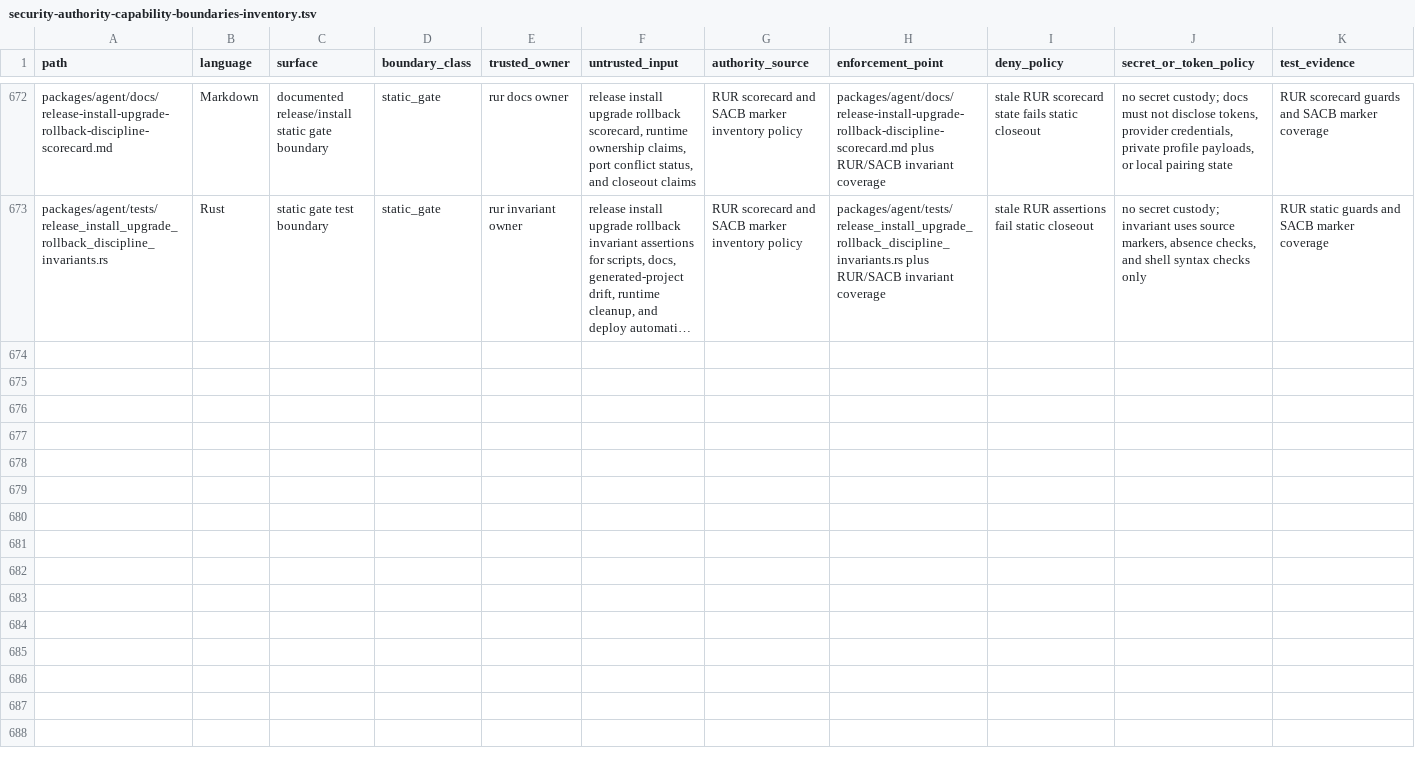
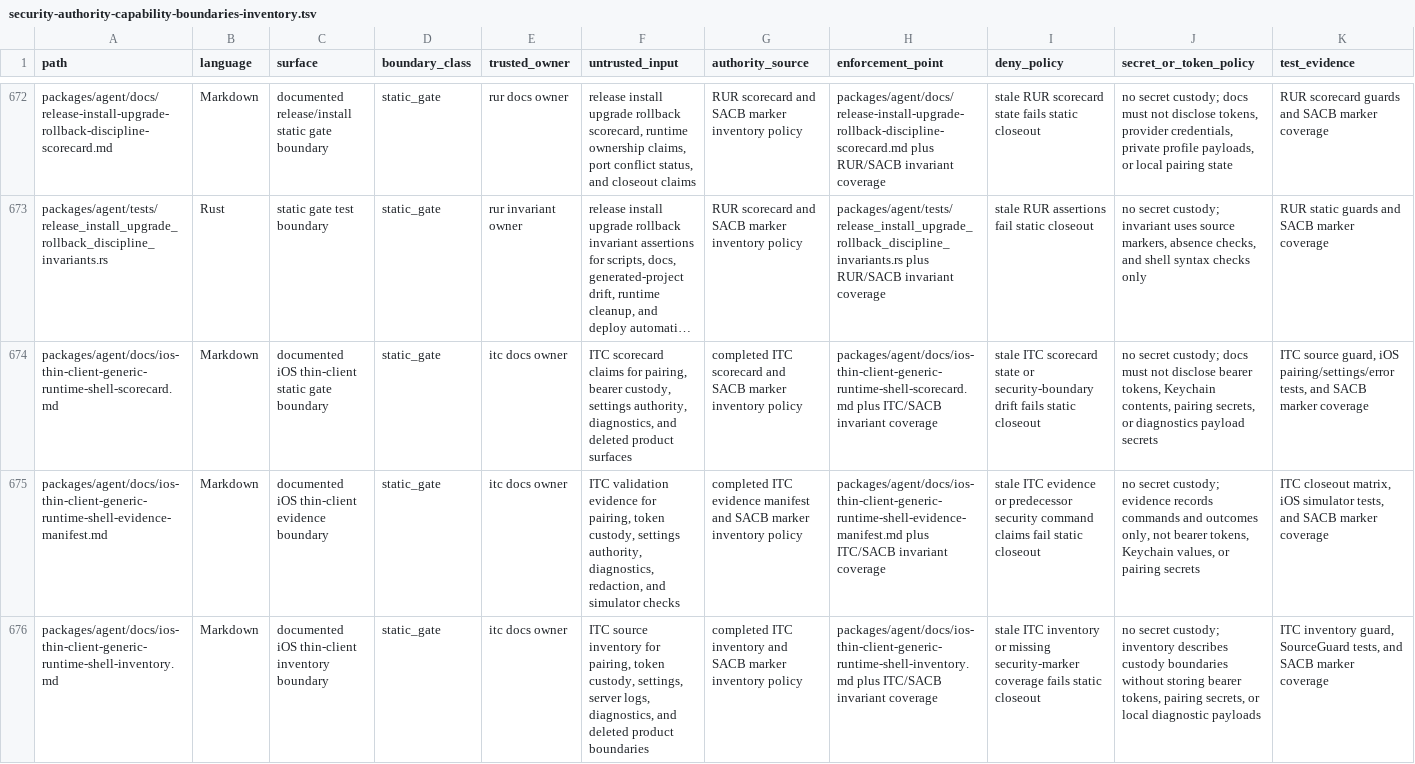
Before and after one commit to mhismail3/tron, a TSV file: packages/agent/docs/security-authority-capability-boundaries-inventory.tsv, drawn as a sheet; only a part is shown, gaps mark what is left out; long unchanged cells end in …; rows hold the shown columns only; the diff covers the shown part only; the diff names each change by its address in the sheet, - before the commit and + after, or states it on an @@ line.

Commit message:
Harden iOS thin client shell boundaries

```diff
--- a/packages/agent/docs/security-authority-capability-boundaries-inventory.tsv
+++ b/packages/agent/docs/security-authority-capability-boundaries-inventory.tsv
+row 674: packages/agent/docs/ios-thin-client-generic-runtime-shell-scorecard.md | Markdown | documented iOS thin-client static gate boundary | static_gate | itc docs owner | ITC scorecard claims for pairing, bearer custody, settings authority, diagnostics, and deleted product surfaces | completed ITC scorecard and SACB marker inventory policy | packages/agent/docs/ios-thin-client-generic-runtime-shell-scorecard.md plus ITC/SACB invariant coverage | stale ITC scorecard state or security-boundary drift fails static closeout | no secret custody; docs must not disclose bearer tokens, Keychain contents, pairing secrets, or diagnostics payload secrets | ITC source guard, iOS pairing/settings/error tests, and SACB marker coverage
+row 675: packages/agent/docs/ios-thin-client-generic-runtime-shell-evidence-manifest.md | Markdown | documented iOS thin-client evidence boundary | static_gate | itc docs owner | ITC validation evidence for pairing, token custody, settings authority, diagnostics, redaction, and simulator checks | completed ITC evidence manifest and SACB marker inventory policy | packages/agent/docs/ios-thin-client-generic-runtime-shell-evidence-manifest.md plus ITC/SACB invariant coverage | stale ITC evidence or predecessor security command claims fail static closeout | no secret custody; evidence records commands and outcomes only, not bearer tokens, Keychain values, or pairing secrets | ITC closeout matrix, iOS simulator tests, and SACB marker coverage
+row 676: packages/agent/docs/ios-thin-client-generic-runtime-shell-inventory.md | Markdown | documented iOS thin-client inventory boundary | static_gate | itc docs owner | ITC source inventory for pairing, token custody, settings, server logs, diagnostics, and deleted product boundaries | completed ITC inventory and SACB marker inventory policy | packages/agent/docs/ios-thin-client-generic-runtime-shell-inventory.md plus ITC/SACB invariant coverage | stale ITC inventory or missing security-marker coverage fails static closeout | no secret custody; inventory describes custody boundaries without storing bearer tokens, pairing secrets, or local diagnostic payloads | ITC inventory guard, SourceGuard tests, and SACB marker coverage
```
Also changed, not shown: 3 added rows elsewhere in this file, packages/agent/docs/hierarchical-rearchitecture-current-ownership-map.tsv, packages/agent/docs/hierarchical-rearchitecture-file-inventory.tsv, 17 other files.
